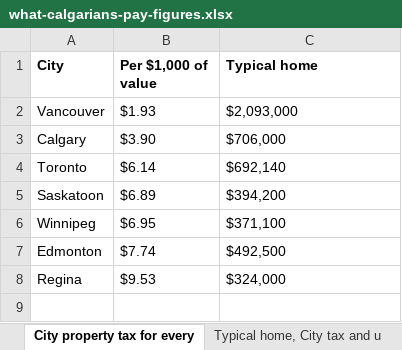
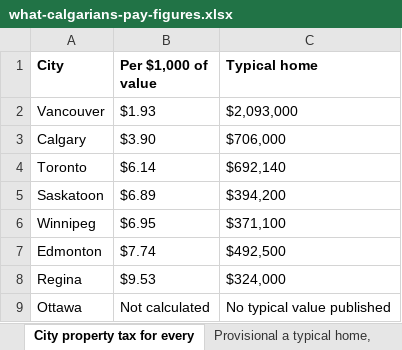
Before and after one commit to hassanaliarshad110/calgary-data-desk, an Excel workbook: web/studies/what-calgarians-pay/what-calgarians-pay-figures.xlsx, sheet City property tax for every, drawn as a sheet; values as stored, in another font and other column widths than the file's, no borders; the diff names each change by its address in the sheet, - before the commit and + after, or states it on an @@ line.

```diff
--- a/web/studies/what-calgarians-pay/what-calgarians-pay-figures.xlsx (sheet City property tax for every)
+++ b/web/studies/what-calgarians-pay/what-calgarians-pay-figures.xlsx (sheet City property tax for every)
-sheet tab: Typical home, City tax and u
+sheet tab: Provisional a typical home,
+row 9: Ottawa | Not calculated | No typical value published
```
Also changed, not shown: sheet Sources, sheet Chart - A typical Calgary ho, sheet About, web/studies/what-calgarians-pay/what-calgarians-pay-calculations.xlsx, 8 other files.
